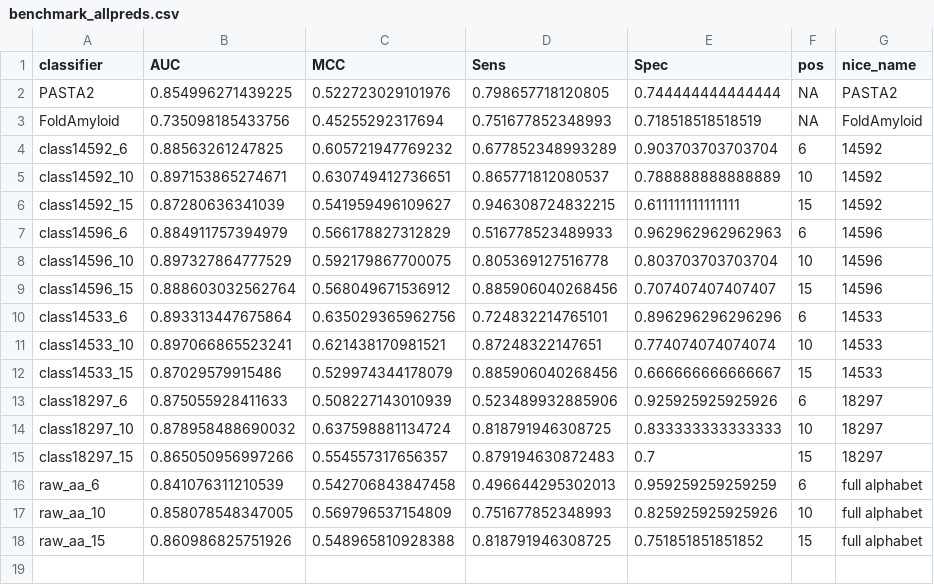
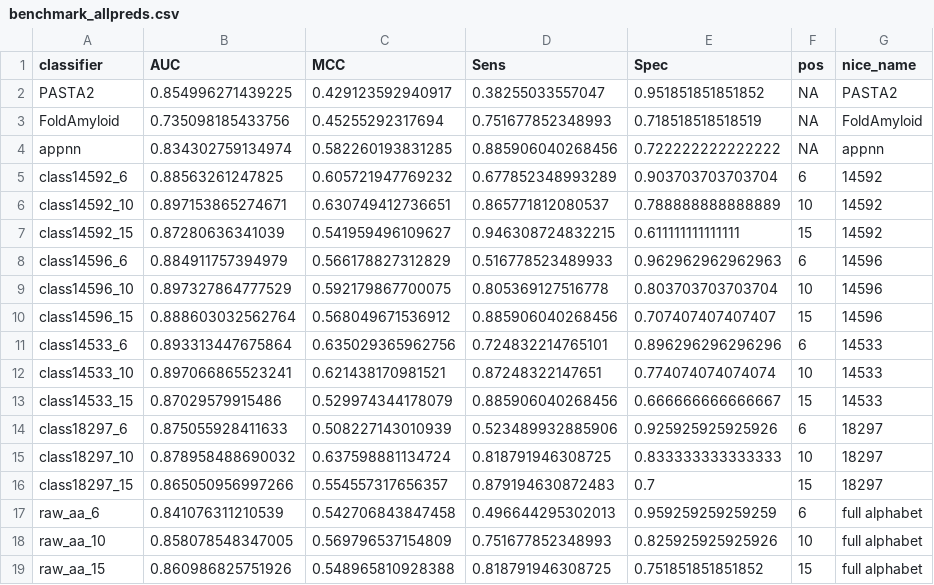
Before and after one commit to michbur/AmyloGramAnalysis, a CSV file: results/benchmark_allpreds.csv, drawn as a sheet.

Commit message:
added appnn, changed threshold

```diff
--- a/results/benchmark_allpreds.csv
+++ b/results/benchmark_allpreds.csv
@@ -1,4 +1,5 @@
 "classifier","AUC","MCC","Sens","Spec","pos","nice_name"
-"PASTA2",0.854996271439225,0.522723029101976,0.798657718120805,0.744444444444444,NA,"PASTA2"
+"PASTA2",0.854996271439225,0.429123592940917,0.38255033557047,0.951851851851852,NA,"PASTA2"
 "FoldAmyloid",0.735098185433756,0.45255292317694,0.751677852348993,0.718518518518519,NA,"FoldAmyloid"
+"appnn",0.834302759134974,0.582260193831285,0.885906040268456,0.722222222222222,NA,"appnn"
 "class14592_6",0.88563261247825,0.605721947769232,0.677852348993289,0.903703703703704,6,"14592"
```
Also changed, not shown: 5 other files.
